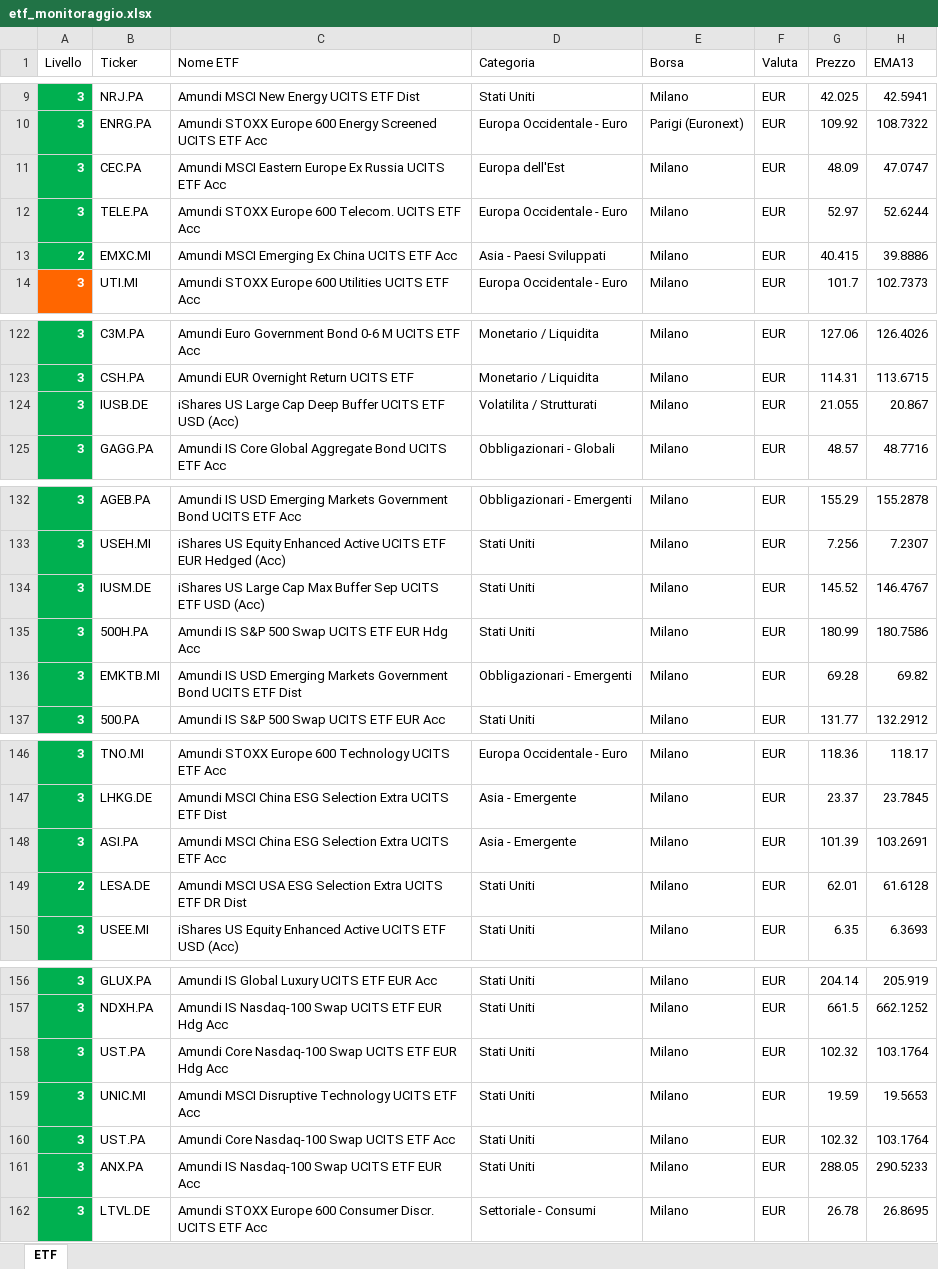
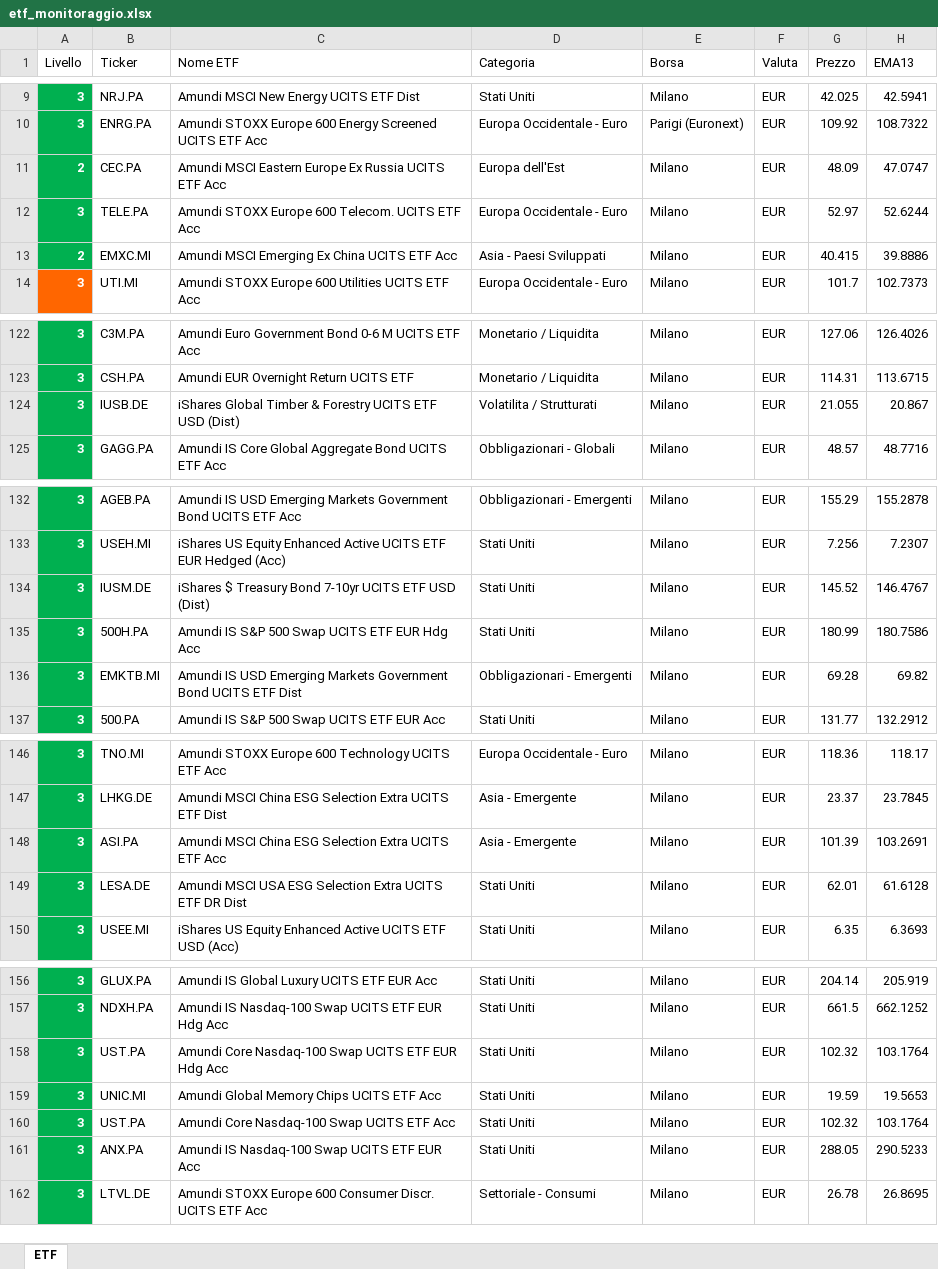
Before and after one commit to pimpy67/etf-monitor-system, an Excel workbook: etf_monitoraggio.xlsx, sheet ETF, drawn as a sheet; only a part is shown, gaps mark what is left out; values as stored, in another font and other column widths than the file's, no borders; the diff covers the shown part only; the diff names each change by its address in the sheet, - before the commit and + after, or states it on an @@ line.

```diff
--- a/etf_monitoraggio.xlsx (sheet ETF)
+++ b/etf_monitoraggio.xlsx (sheet ETF)
-A11 (Livello): 3
+A11 (Livello): 2
-C124 (Nome ETF): iShares US Large Cap Deep Buffer UCITS ETF USD (Acc)
+C124 (Nome ETF): iShares Global Timber & Forestry UCITS ETF USD (Dist)
-C134 (Nome ETF): iShares US Large Cap Max Buffer Sep UCITS ETF USD (Acc)
+C134 (Nome ETF): iShares $ Treasury Bond 7-10yr UCITS ETF USD (Dist)
-A149 (Livello): 2
+A149 (Livello): 3
-C159 (Nome ETF): Amundi MSCI Disruptive Technology UCITS ETF Acc
+C159 (Nome ETF): Amundi Global Memory Chips UCITS ETF Acc
```
Also changed, not shown: 26 edited cells elsewhere in this sheet.
